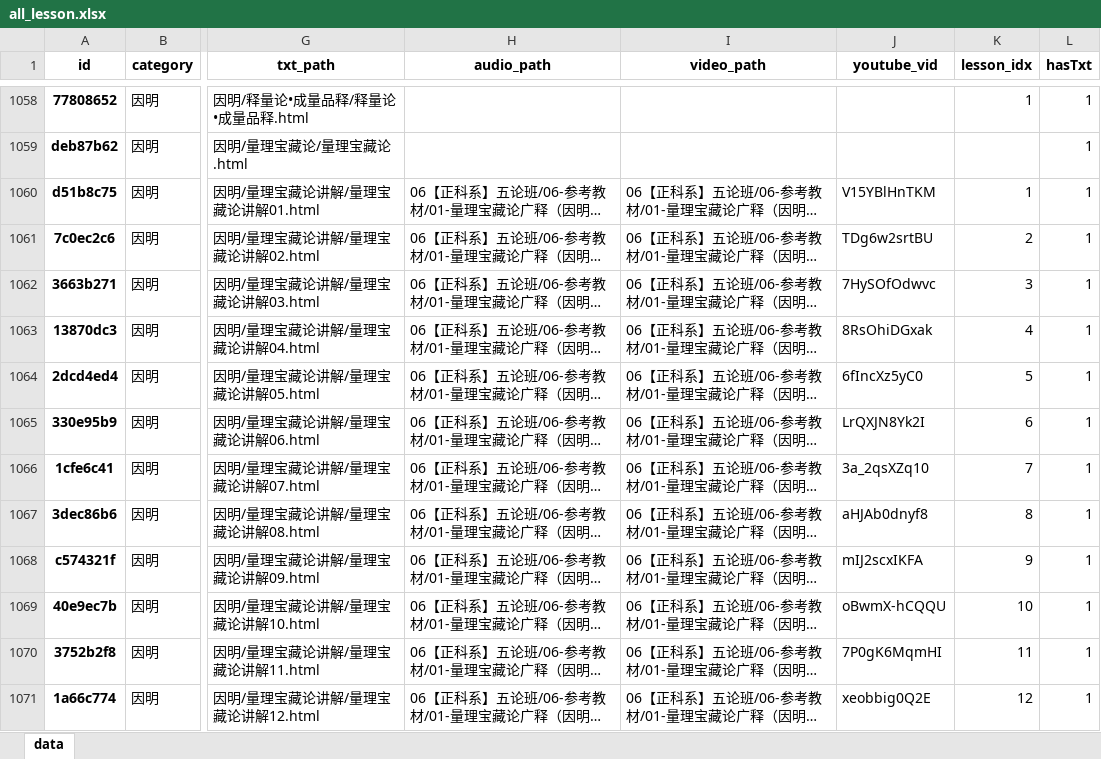
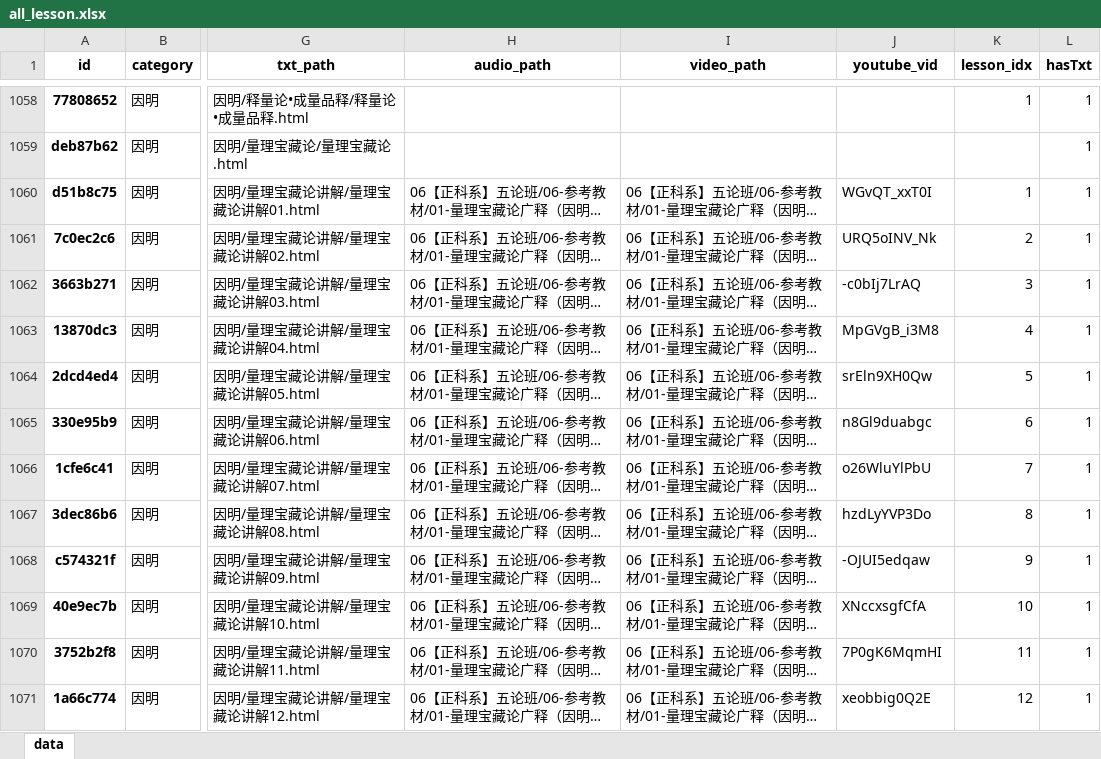
Before and after one commit to hliuleo/lamatxt, an Excel workbook: all_lesson.xlsx, sheet data, drawn as a sheet; only a part is shown, gaps mark what is left out; long unchanged cells end in …; values as stored, in another font and other column widths than the file's, no borders; the diff covers the shown part only; the diff names each change by its address in the sheet, - before the commit and + after, or states it on an @@ line.

```diff
--- a/all_lesson.xlsx (sheet data)
+++ b/all_lesson.xlsx (sheet data)
-J1060 (youtube_vid): V15YBlHnTKM
+J1060 (youtube_vid): WGvQT_xxT0I
-J1061 (youtube_vid): TDg6w2srtBU
+J1061 (youtube_vid): URQ5oINV_Nk
-J1062 (youtube_vid): 7HySOfOdwvc
+J1062 (youtube_vid): -c0bIj7LrAQ
-J1063 (youtube_vid): 8RsOhiDGxak
+J1063 (youtube_vid): MpGVgB_i3M8
-J1064 (youtube_vid): 6fIncXz5yC0
+J1064 (youtube_vid): srEln9XH0Qw
-J1065 (youtube_vid): LrQXJN8Yk2I
+J1065 (youtube_vid): n8Gl9duabgc
-J1066 (youtube_vid): 3a_2qsXZq10
+J1066 (youtube_vid): o26WluYlPbU
-J1067 (youtube_vid): aHJAb0dnyf8
+J1067 (youtube_vid): hzdLyYVP3Do
-J1068 (youtube_vid): mIJ2scxIKFA
+J1068 (youtube_vid): -OJUI5edqaw
-J1069 (youtube_vid): oBwmX-hCQQU
+J1069 (youtube_vid): XNccxsgfCfA
```
Also changed, not shown: 22 edited cells elsewhere in this sheet, 58 other files.
